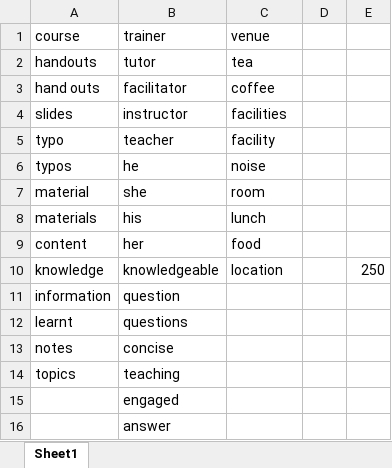
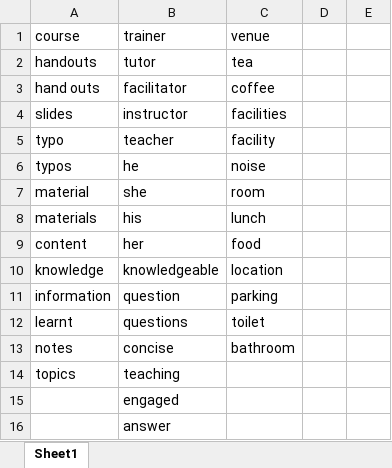
Before and after one commit to toby1999/Sentiment-Analysis, an Excel workbook: Data/Data cleansing/Keywords.xlsx, sheet Sheet1, drawn as a sheet; values as stored, in another font and other column widths than the file's, no borders; the diff names each change by its address in the sheet, - before the commit and + after, or states it on an @@ line.

```diff
--- a/Data/Data cleansing/Keywords.xlsx (sheet Sheet1)
+++ b/Data/Data cleansing/Keywords.xlsx (sheet Sheet1)
-E10: 250
+E10: (empty)
-C11: (empty)
+C11: parking
-C12: (empty)
+C12: toilet
-C13: (empty)
+C13: bathroom
```
Also changed, not shown: 35 other files.
